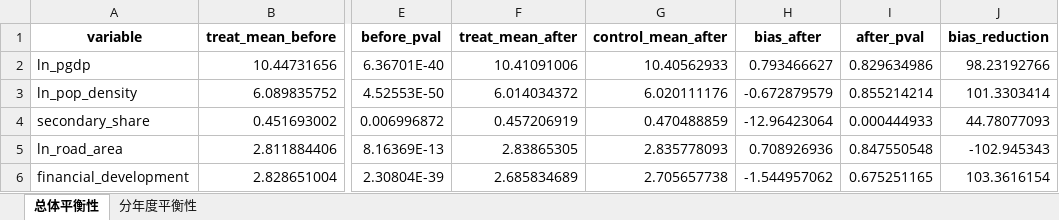
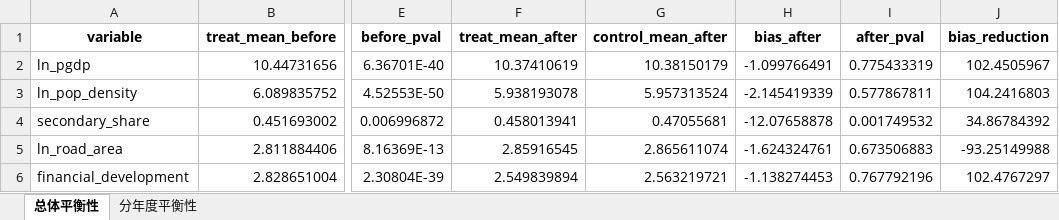
Before and after one commit to biechouwo-coder/G-P, an Excel workbook: 人均GDP+人口集聚程度+二产占比+人均道路面积+金融发展水平/PSM_平衡性检验.xlsx, sheet 总体平衡性, drawn as a sheet; only a part is shown, gaps mark what is left out; values as stored, in another font and other column widths than the file's, no borders; the diff names each change by its address in the sheet, - before the commit and + after, or states it on an @@ line.

```diff
--- a/人均GDP+人口集聚程度+二产占比+人均道路面积+金融发展水平/PSM_平衡性检验.xlsx (sheet 总体平衡性)
+++ b/人均GDP+人口集聚程度+二产占比+人均道路面积+金融发展水平/PSM_平衡性检验.xlsx (sheet 总体平衡性)
-F2 (treat_mean_after): 10.41091006
+F2 (treat_mean_after): 10.37410619
-G2 (control_mean_after): 10.40562933
+G2 (control_mean_after): 10.38150179
-H2 (bias_after): 0.793466627
+H2 (bias_after): -1.099766491
-I2 (after_pval): 0.829634986
+I2 (after_pval): 0.775433319
-J2 (bias_reduction): 98.23192766
+J2 (bias_reduction): 102.4505967
-F3 (treat_mean_after): 6.014034372
+F3 (treat_mean_after): 5.938193078
-G3 (control_mean_after): 6.020111176
+G3 (control_mean_after): 5.957313524
-H3 (bias_after): -0.672879579
+H3 (bias_after): -2.145419339
-I3 (after_pval): 0.855214214
+I3 (after_pval): 0.577867811
-J3 (bias_reduction): 101.3303414
+J3 (bias_reduction): 104.2416803
-F4 (treat_mean_after): 0.457206919
+F4 (treat_mean_after): 0.458013941
-G4 (control_mean_after): 0.470488859
+G4 (control_mean_after): 0.47055681
-H4 (bias_after): -12.96423064
+H4 (bias_after): -12.07658878
-I4 (after_pval): 0.000444933
+I4 (after_pval): 0.001749532
-J4 (bias_reduction): 44.78077093
+J4 (bias_reduction): 34.86784392
-F5 (treat_mean_after): 2.83865305
+F5 (treat_mean_after): 2.85916545
-G5 (control_mean_after): 2.835778093
+G5 (control_mean_after): 2.865611074
-H5 (bias_after): 0.708926936
+H5 (bias_after): -1.624324761
-I5 (after_pval): 0.847550548
+I5 (after_pval): 0.673506883
-J5 (bias_reduction): -102.945343
+J5 (bias_reduction): -93.25149988
-F6 (treat_mean_after): 2.685834689
+F6 (treat_mean_after): 2.549839894
-G6 (control_mean_after): 2.705657738
+G6 (control_mean_after): 2.563219721
-H6 (bias_after): -1.544957062
+H6 (bias_after): -1.138274453
-I6 (after_pval): 0.675251165
+I6 (after_pval): 0.767792196
-J6 (bias_reduction): 103.3616154
+J6 (bias_reduction): 102.4767297
```
Also changed, not shown: 人均GDP+人口集聚程度+二产占比+人均道路面积+金融发展水平/PSM_匹配后数据集.xlsx, 人均GDP+人口集聚程度+二产占比+人均道路面积+金融发展水平/PSM_年度统计.xlsx, 3 other files.
